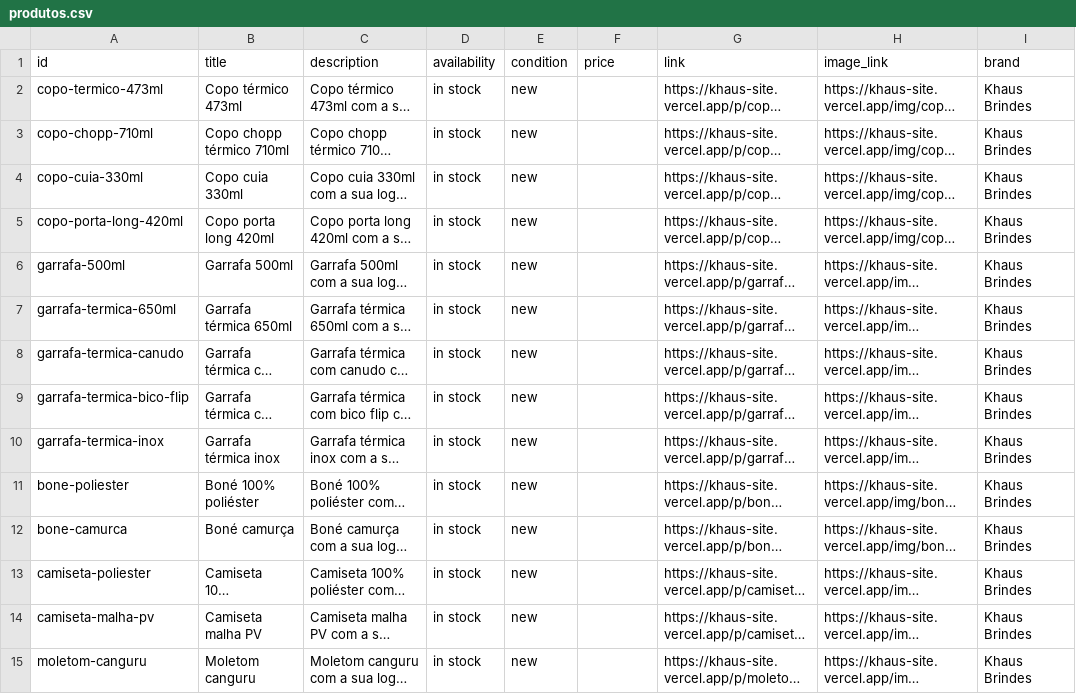
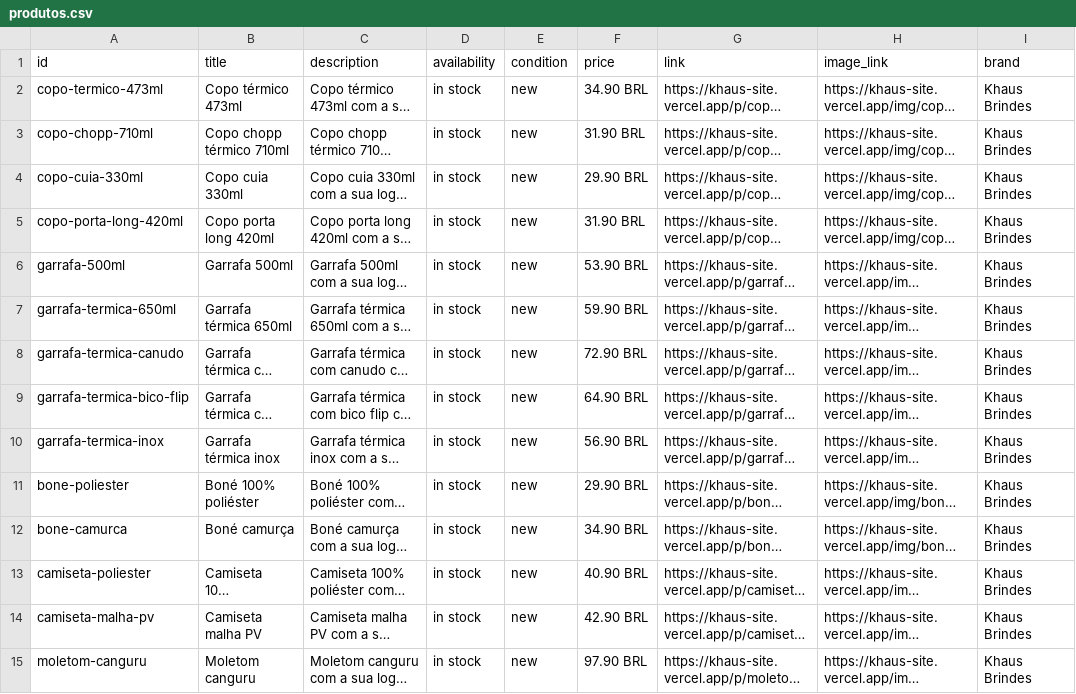
Before and after one commit to doumajolo10/khaus-site, a CSV file: feeds/produtos.csv, drawn as a sheet; only a part is shown; long unchanged cells end in …; the diff covers the shown part only; the diff names each change by its address in the sheet, - before the commit and + after, or states it on an @@ line.

Commit message:
Planilha de produtos com valores de demonstração

```diff
--- a/feeds/produtos.csv
+++ b/feeds/produtos.csv
-F2 (price): (empty)
+F2 (price): 34.90 BRL
-F3 (price): (empty)
+F3 (price): 31.90 BRL
-F4 (price): (empty)
+F4 (price): 29.90 BRL
-F5 (price): (empty)
+F5 (price): 31.90 BRL
-F6 (price): (empty)
+F6 (price): 53.90 BRL
-F7 (price): (empty)
+F7 (price): 59.90 BRL
-F8 (price): (empty)
+F8 (price): 72.90 BRL
-F9 (price): (empty)
+F9 (price): 64.90 BRL
-F10 (price): (empty)
+F10 (price): 56.90 BRL
-F11 (price): (empty)
+F11 (price): 29.90 BRL
-F12 (price): (empty)
+F12 (price): 34.90 BRL
-F13 (price): (empty)
+F13 (price): 40.90 BRL
-F14 (price): (empty)
+F14 (price): 42.90 BRL
-F15 (price): (empty)
+F15 (price): 97.90 BRL
```
Also changed, not shown: 77 edited cells elsewhere in this file.
